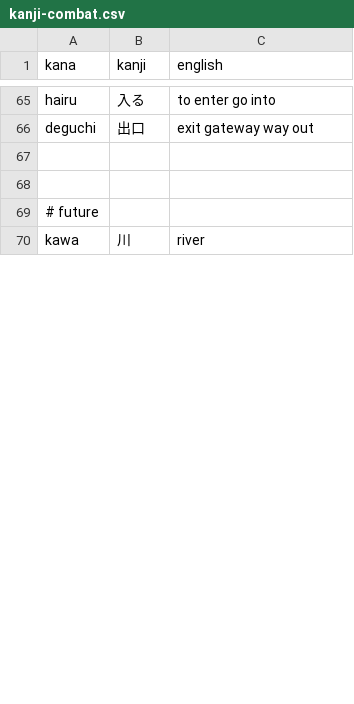
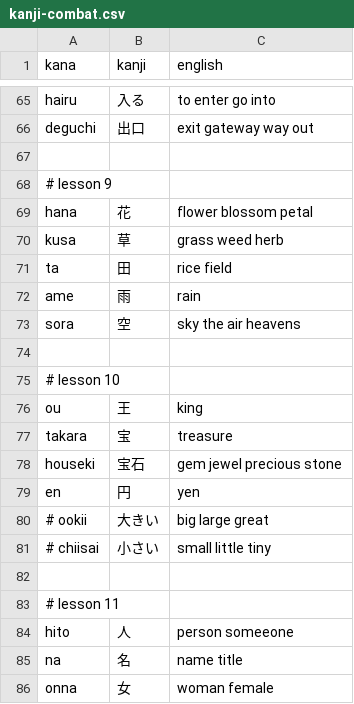
Before and after one commit to Mevious/japanese-quiz, a CSV file: vocab/kanji-combat.csv, drawn as a sheet; only a part is shown, gaps mark what is left out; the shorter side is filled out with more unchanged rows; the diff covers the shown part only; the diff names each change by its address in the sheet, - before the commit and + after, or states it on an @@ line.

Commit message:
Added lessons 9-12 plus a few extra

```diff
--- a/vocab/kanji-combat.csv
+++ b/vocab/kanji-combat.csv
+row 68: # lesson 9
+row 69: hana | 花 | flower blossom petal
+row 70: kusa | 草 | grass weed herb
+row 71: ta | 田 | rice field
+row 72: ame | 雨 | rain
+row 73: sora | 空 | sky the air heavens
+row 74: (empty)
+row 75: # lesson 10
+row 76: ou | 王 | king
+row 77: takara | 宝 | treasure
+row 78: houseki | 宝石 | gem jewel precious stone
+row 79: en | 円 | yen
+row 80: # ookii | 大きい | big large great
+row 81: # chiisai | 小さい | small little tiny
+row 82: (empty)
+row 83: # lesson 11
+row 84: hito | 人 | person someeone
+row 85: na | 名 | name title
+row 86: onna | 女 | woman female
```
Also changed, not shown: 19 added rows and 1 moved row elsewhere in this file.
